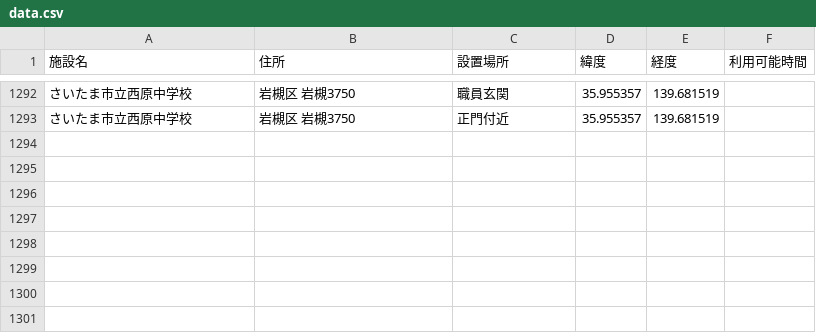
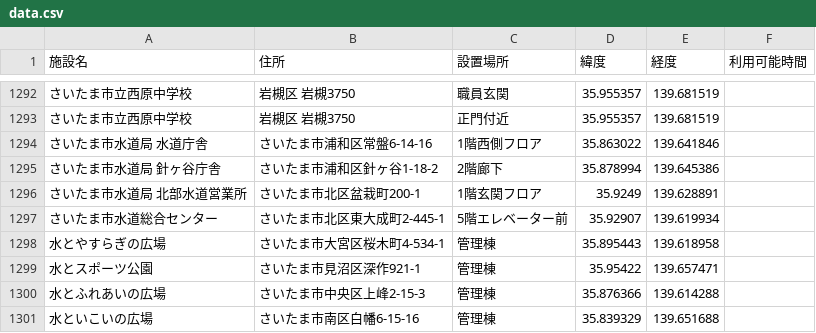
Before and after one commit to myucsts/UDC2025-3, a CSV file: data.csv, drawn as a sheet; only a part is shown, gaps mark what is left out.

Commit message:
Add water bureau AEDs

```diff
--- a/data.csv
+++ b/data.csv
@@ -1293 +1293,9 @@
 さいたま市立西原中学校,岩槻区 岩槻3750,正門付近,35.955357,139.681519,
+さいたま市水道局 水道庁舎,さいたま市浦和区常盤6-14-16,1階西側フロア,35.863022,139.641846,
+さいたま市水道局 針ヶ谷庁舎,さいたま市浦和区針ヶ谷1-18-2,2階廊下,35.878994,139.645386,
+さいたま市水道局 北部水道営業所,さいたま市北区盆栽町200-1,1階玄関フロア,35.9249,139.628891,
+さいたま市水道総合センター,さいたま市北区東大成町2-445-1,5階エレベーター前,35.92907,139.619934,
+水とやすらぎの広場,さいたま市大宮区桜木町4-534-1,管理棟,35.895443,139.618958,
+水とスポーツ公園,さいたま市見沼区深作921-1,管理棟,35.95422,139.657471,
+水とふれあいの広場,さいたま市中央区上峰2-15-3,管理棟,35.876366,139.614288,
+水といこいの広場,さいたま市南区白幡6-15-16,管理棟,35.839329,139.651688,
```
